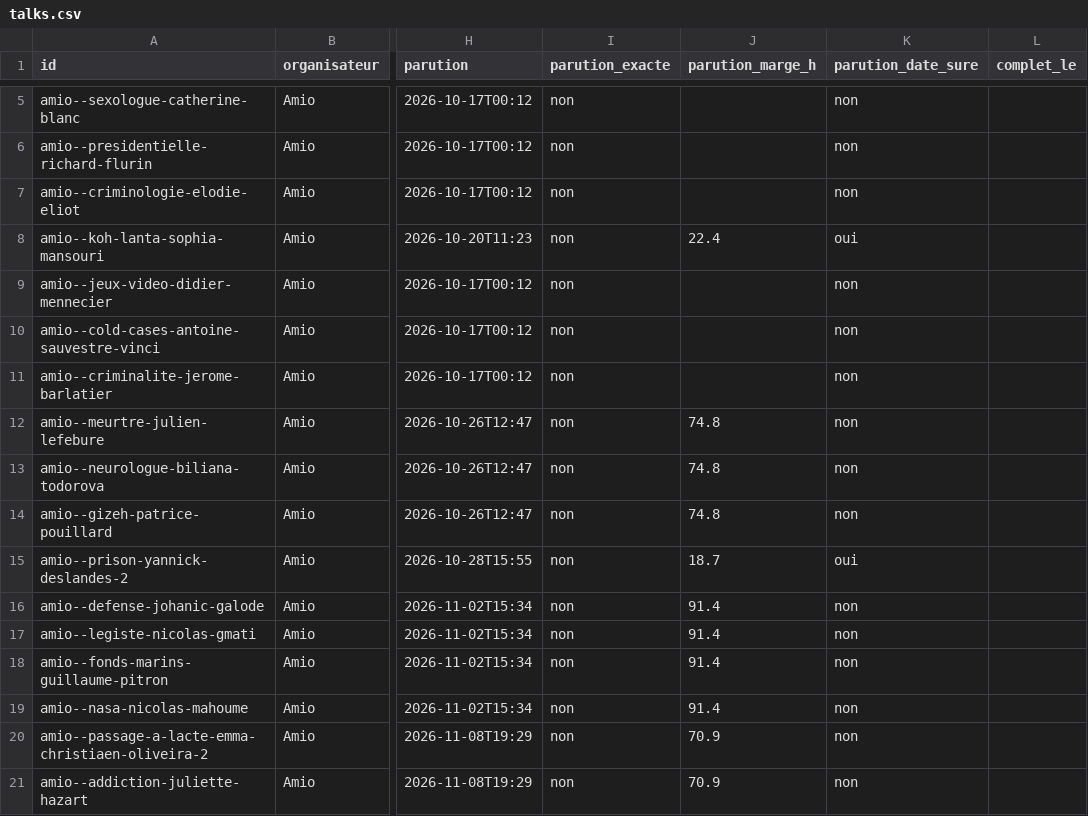
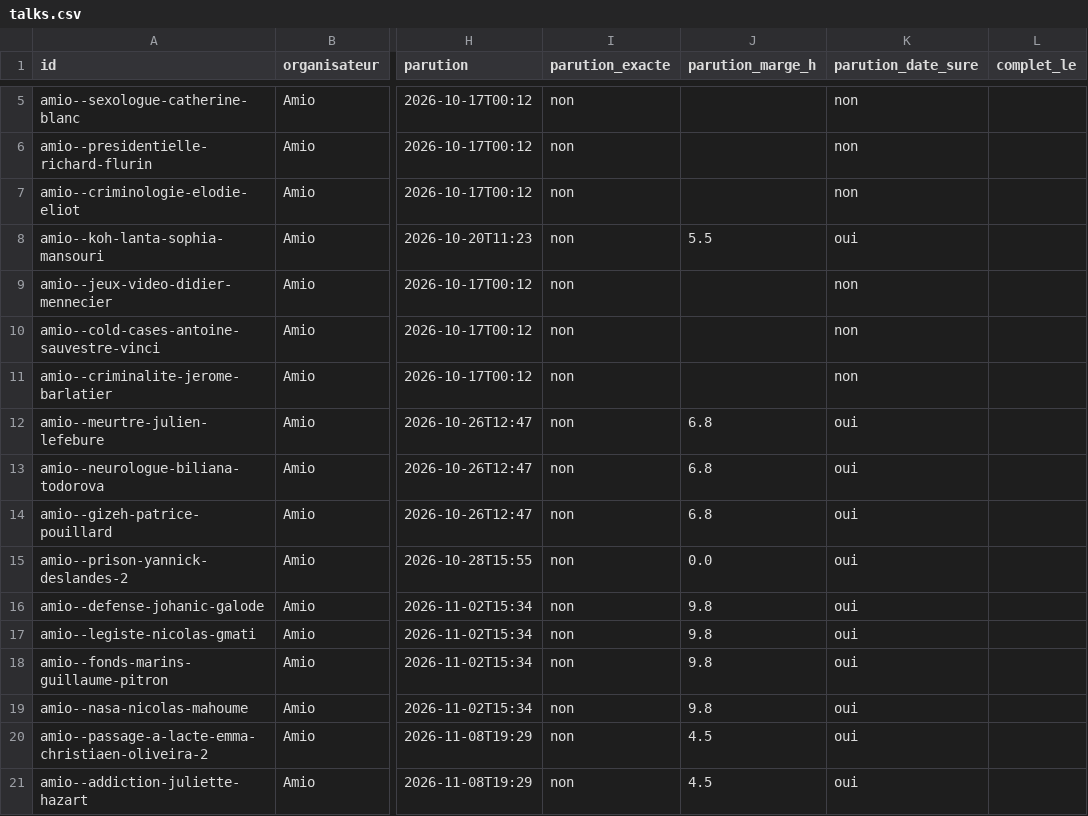
Before and after one commit to microeconomie/best-notif, a CSV file: data/talks.csv, drawn as a sheet; only a part is shown, gaps mark what is left out; the diff covers the shown part only; the diff names each change by its address in the sheet, - before the commit and + after, or states it on an @@ line.

```diff
--- a/data/talks.csv
+++ b/data/talks.csv
-J8 (parution_marge_h): 22.4
+J8 (parution_marge_h): 5.5
-J12:J14 (parution_marge_h): 74.8
+J12:J14 (parution_marge_h): 6.8
-K12:K14 (parution_date_sure): non
+K12:K14 (parution_date_sure): oui
-J15 (parution_marge_h): 18.7
+J15 (parution_marge_h): 0.0
-J16:J19 (parution_marge_h): 91.4
+J16:J19 (parution_marge_h): 9.8
-K16:K21 (parution_date_sure): non
+K16:K21 (parution_date_sure): oui
-J20:J21 (parution_marge_h): 70.9
+J20:J21 (parution_marge_h): 4.5
```
Also changed, not shown: 66 edited cells elsewhere in this file, 5 other files.
